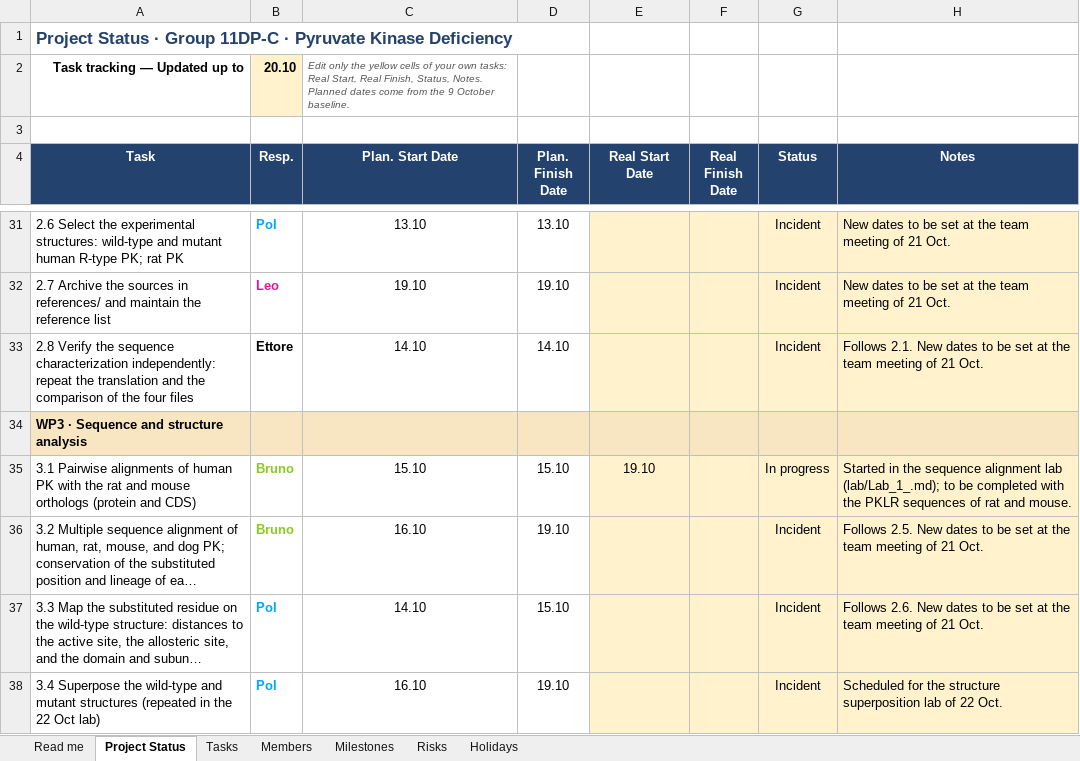
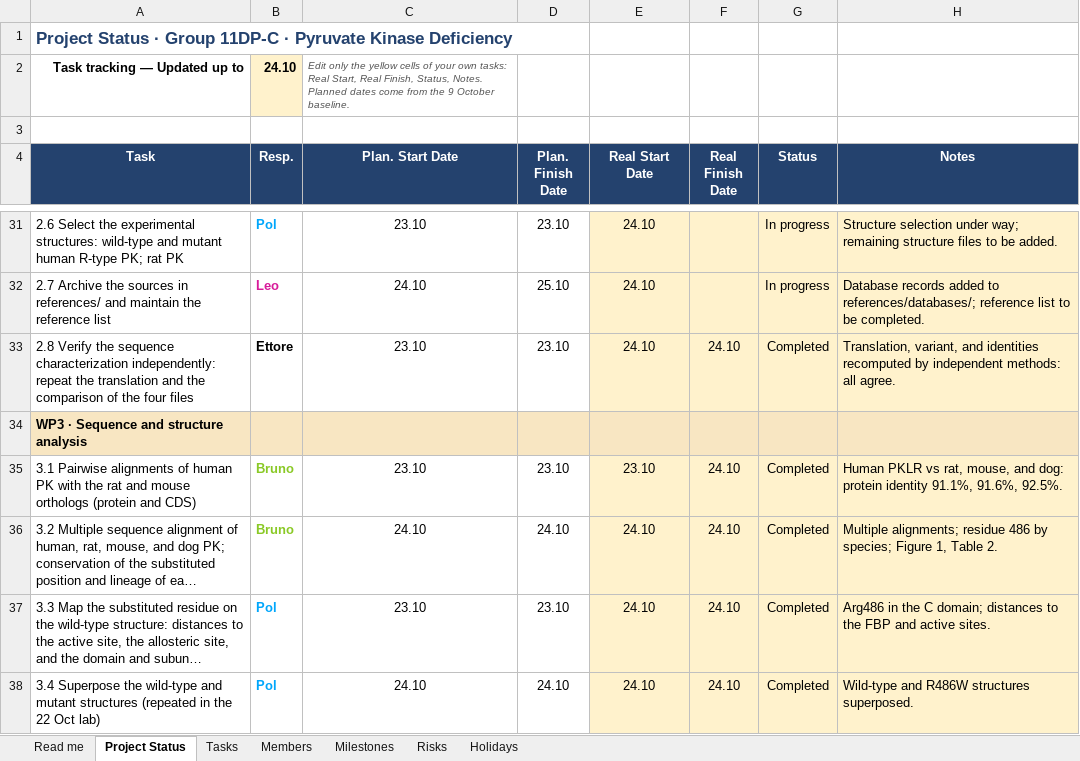
Before and after one commit to XxNaderTheKing08Xx/11DP-C_Pyruvate-Kinase-Deficiency_IB_2026, an Excel workbook: status/Gantt_live_11DP-C.xlsx, sheet Project Status, drawn as a sheet; only a part is shown, gaps mark what is left out; long unchanged cells end in …; values as stored, in another font and other column widths than the file's, no borders; conditional formats not drawn; the diff covers the shown part only; the diff names each change by its address in the sheet, - before the commit and + after, or states it on an @@ line.

Commit message:
Project Status up to 24 Oct

```diff
--- a/status/Gantt_live_11DP-C.xlsx (sheet Project Status)
+++ b/status/Gantt_live_11DP-C.xlsx (sheet Project Status)
-B2 (Resp.): 20.10
+B2 (Resp.): 24.10
-C31 (Plan. Start Date): 13.10
+C31 (Plan. Start Date): 23.10
-D31 (Plan. Finish Date): 13.10
+D31 (Plan. Finish Date): 23.10
-E31:E33 (Real Start Date): (empty)
+E31:E33 (Real Start Date): 24.10
-G31:G32 (Status): Incident
+G31:G32 (Status): In progress
-H31 (Notes): New dates to be set at the team meeting of 21 Oct.
+H31 (Notes): Structure selection under way; remaining structure files to be added.
-C32 (Plan. Start Date): 19.10
+C32 (Plan. Start Date): 24.10
-D32 (Plan. Finish Date): 19.10
+D32 (Plan. Finish Date): 25.10
-H32 (Notes): New dates to be set at the team meeting of 21 Oct.
+H32 (Notes): Database records added to references/databases/; reference list to be completed.
-C33 (Plan. Start Date): 14.10
+C33 (Plan. Start Date): 23.10
-D33 (Plan. Finish Date): 14.10
+D33 (Plan. Finish Date): 23.10
-F33 (Real Finish Date): (empty)
+F33 (Real Finish Date): 24.10
-G33 (Status): Incident
+G33 (Status): Completed
-H33 (Notes): Follows 2.1. New dates to be set at the team meeting of 21 Oct.
+H33 (Notes): Translation, variant, and identities recomputed by independent methods: all agree.
-C35 (Plan. Start Date): 15.10
+C35 (Plan. Start Date): 23.10
-D35 (Plan. Finish Date): 15.10
+D35 (Plan. Finish Date): 23.10
-E35 (Real Start Date): 19.10
+E35 (Real Start Date): 23.10
-F35:F38 (Real Finish Date): (empty)
+F35:F38 (Real Finish Date): 24.10
-G35 (Status): In progress
+G35 (Status): Completed
-H35 (Notes): Started in the sequence alignment lab (lab/Lab_1_.md); to be completed with the PKLR sequences of rat and mouse.
+H35 (Notes): Human PKLR vs rat, mouse, and dog: protein identity 91.1%, 91.6%, 92.5%.
-C36 (Plan. Start Date): 16.10
+C36 (Plan. Start Date): 24.10
-D36 (Plan. Finish Date): 19.10
+D36 (Plan. Finish Date): 24.10
-E36:E38 (Real Start Date): (empty)
+E36:E38 (Real Start Date): 24.10
-G36:G38 (Status): Incident
+G36:G38 (Status): Completed
-H36 (Notes): Follows 2.5. New dates to be set at the team meeting of 21 Oct.
+H36 (Notes): Multiple alignments; residue 486 by species; Figure 1, Table 2.
-C37 (Plan. Start Date): 14.10
+C37 (Plan. Start Date): 23.10
-D37 (Plan. Finish Date): 15.10
+D37 (Plan. Finish Date): 23.10
-H37 (Notes): Follows 2.6. New dates to be set at the team meeting of 21 Oct.
+H37 (Notes): Arg486 in the C domain; distances to the FBP and active sites.
-C38 (Plan. Start Date): 16.10
+C38 (Plan. Start Date): 24.10
-D38 (Plan. Finish Date): 19.10
+D38 (Plan. Finish Date): 24.10
-H38 (Notes): Scheduled for the structure superposition lab of 22 Oct.
+H38 (Notes): Wild-type and R486W structures superposed.
```
Also changed, not shown: 84 edited cells elsewhere in this sheet, sheet Tasks, sheet Members, formulas that keep their value, 1 other file.
